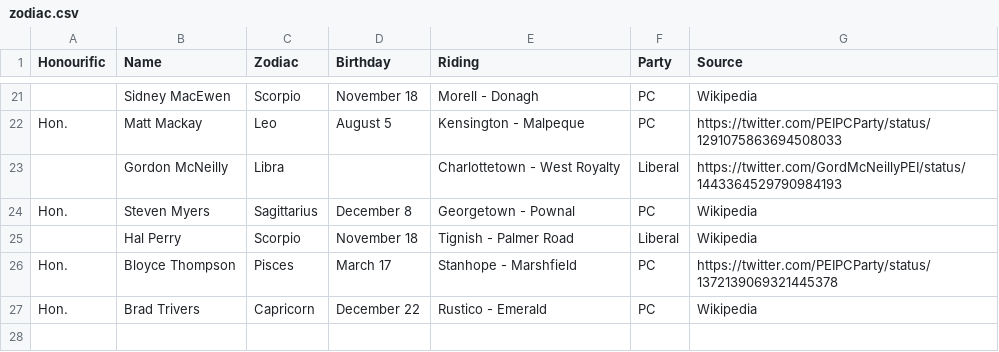
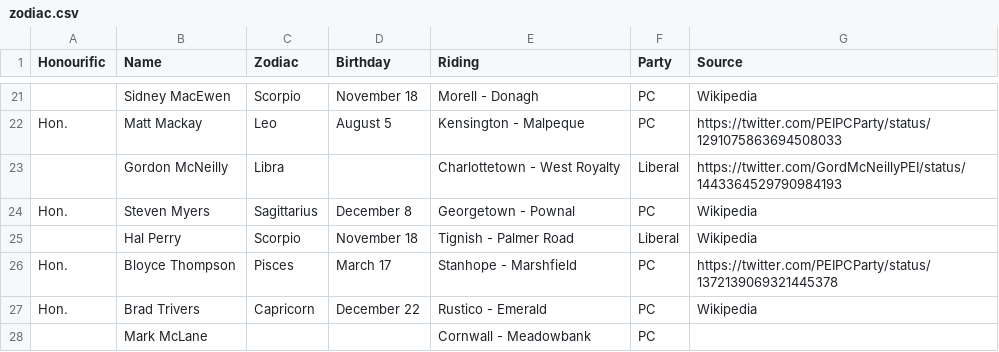
Before and after one commit to codetojoy/PrinceEdwardIsland, a CSV file: pei-poli-zodiac/zodiac.csv, drawn as a sheet; only a part is shown, gaps mark what is left out.

Commit message:
added Mark McLane as MLA (unknown)

```diff
--- a/pei-poli-zodiac/zodiac.csv
+++ b/pei-poli-zodiac/zodiac.csv
@@ -27 +27,2 @@
 "Hon.","Brad Trivers","Capricorn","December 22","Rustico - Emerald","PC","Wikipedia"
+"","Mark McLane","","","Cornwall - Meadowbank","PC",""
```
Also changed, not shown: 8 other files.
